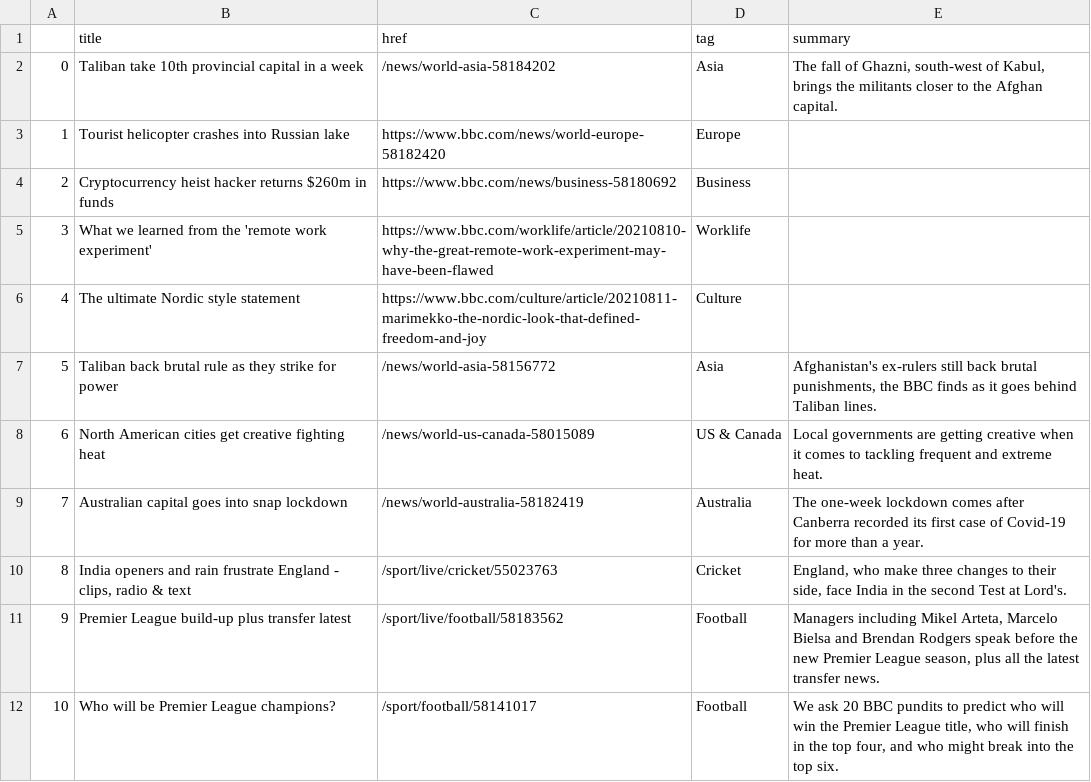
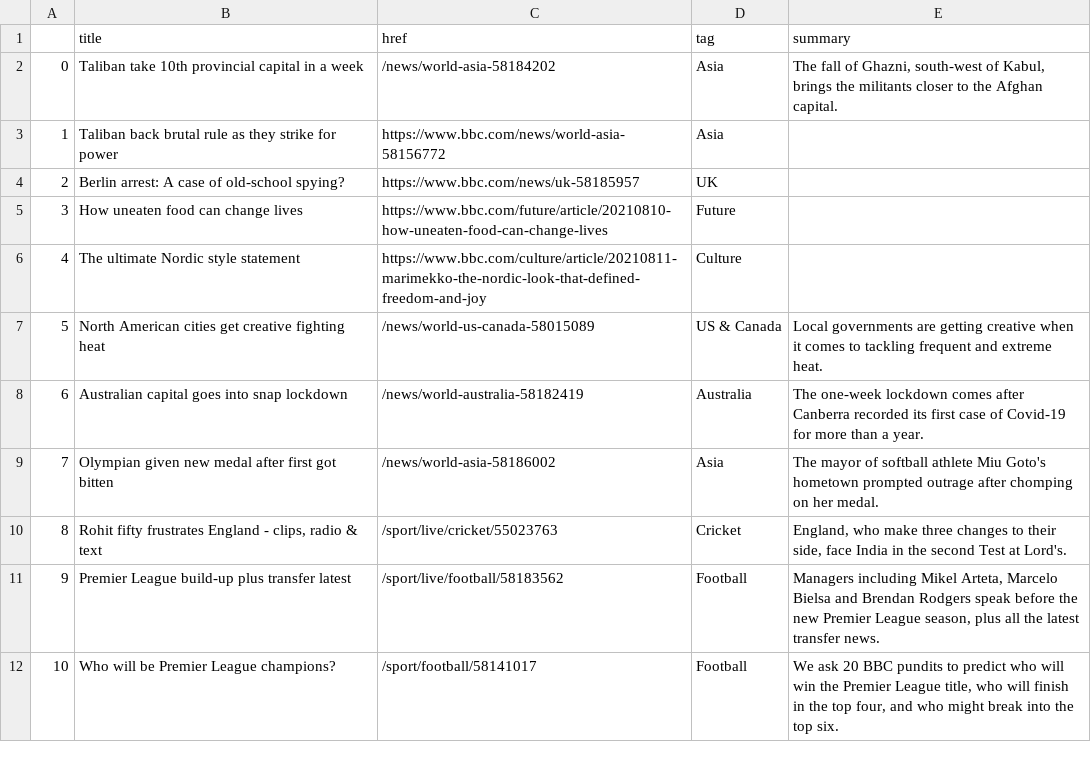
Before and after one commit to anth3lia/automatic-scraper, a CSV file: bbc-headlines.csv, drawn as a sheet; only a part is shown; the diff covers the shown part only.

```diff
--- a/bbc-headlines.csv
+++ b/bbc-headlines.csv
@@ -2,10 +2,10 @@
 0,Taliban take 10th provincial capital in a week,/news/world-asia-58184202,Asia,"The fall of Ghazni, south-west of Kabul, brings the militants closer to the Afghan capital."
-1,Tourist helicopter crashes into Russian lake,https://www.bbc.com/news/world-europe-58182420,Europe,
-2,Cryptocurrency heist hacker returns $260m in funds,https://www.bbc.com/news/business-58180692,Business,
-3,What we learned from the 'remote work experiment',https://www.bbc.com/worklife/article/20210810-why-the-great-remote-work-experiment-may-have-been-flawed,Worklife,
+1,Taliban back brutal rule as they strike for power,https://www.bbc.com/news/world-asia-58156772,Asia,
+2,Berlin arrest: A case of old-school spying?,https://www.bbc.com/news/uk-58185957,UK,
+3,How uneaten food can change lives,https://www.bbc.com/future/article/20210810-how-uneaten-food-can-change-lives,Future,
 4,The ultimate Nordic style statement,https://www.bbc.com/culture/article/20210811-marimekko-the-nordic-look-that-defined-freedom-and-joy,Culture,
-5,Taliban back brutal rule as they strike for power,/news/world-asia-58156772,Asia,"Afghanistan's ex-rulers still back brutal punishments, the BBC finds as it goes behind Taliban lines."
-6,North American cities get creative fighting heat,/news/world-us-canada-58015089,US & Canada,Local governments are getting creative when it comes to tackling frequent and extreme heat.
-7,Australian capital goes into snap lockdown,/news/world-australia-58182419,Australia,The one-week lockdown comes after Canberra recorded its first case of Covid-19 for more than a year.
-8,"India openers and rain frustrate England - clips, radio & text",/sport/live/cricket/55023763,Cricket,"England, who make three changes to their side, face India in the second Test at Lord's."
+5,North American cities get creative fighting heat,/news/world-us-canada-58015089,US & Canada,Local governments are getting creative when it comes to tackling frequent and extreme heat.
+6,Australian capital goes into snap lockdown,/news/world-australia-58182419,Australia,The one-week lockdown comes after Canberra recorded its first case of Covid-19 for more than a year.
+7,Olympian given new medal after first got bitten,/news/world-asia-58186002,Asia,The mayor of softball athlete Miu Goto's hometown prompted outrage after chomping on her medal.
+8,"Rohit fifty frustrates England - clips, radio & text",/sport/live/cricket/55023763,Cricket,"England, who make three changes to their side, face India in the second Test at Lord's."
 9,Premier League build-up plus transfer latest,/sport/live/football/58183562,Football,"Managers including Mikel Arteta, Marcelo Bielsa and Brendan Rodgers speak before the new Premier League season, plus all the latest transfer news."
```
Also changed, not shown: 24 edited cells elsewhere in this file.
